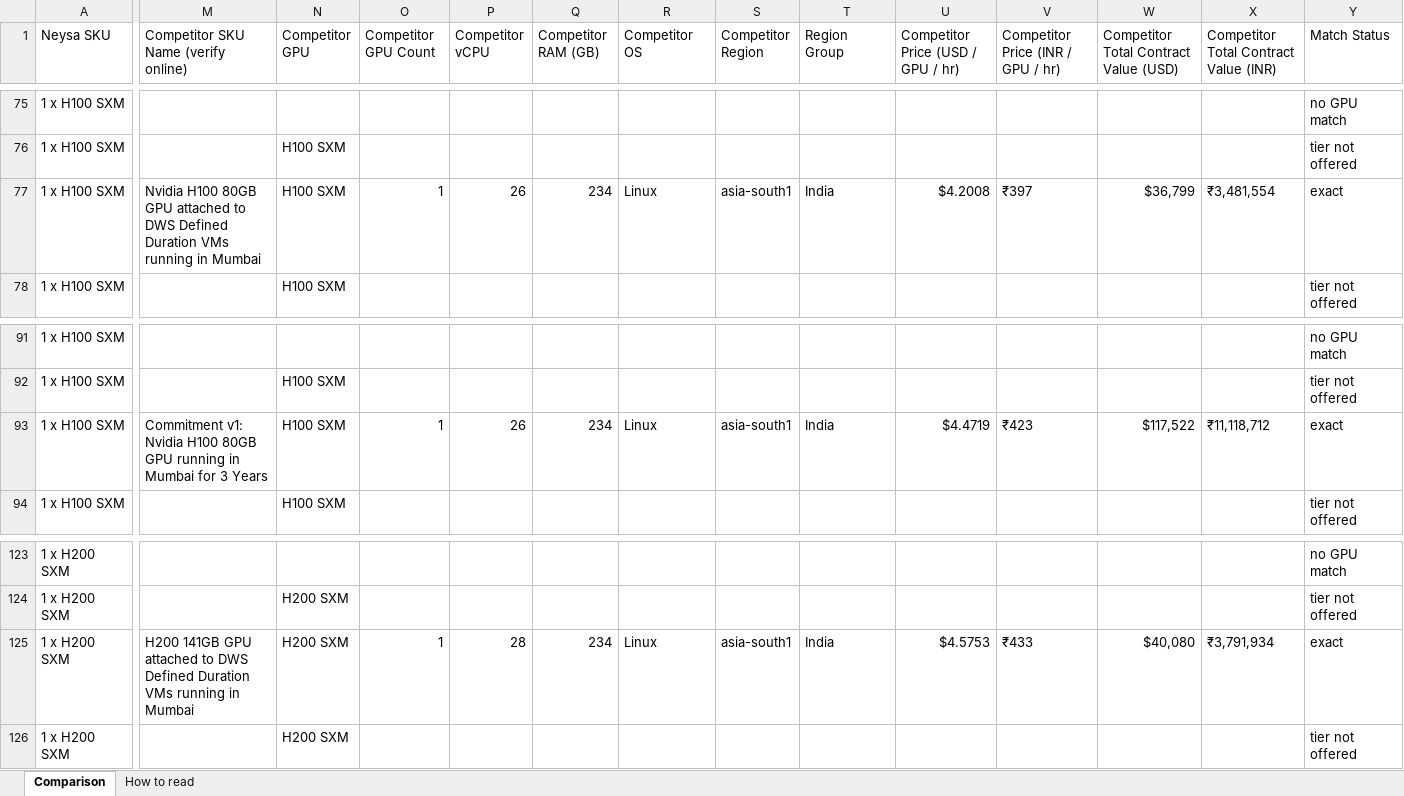
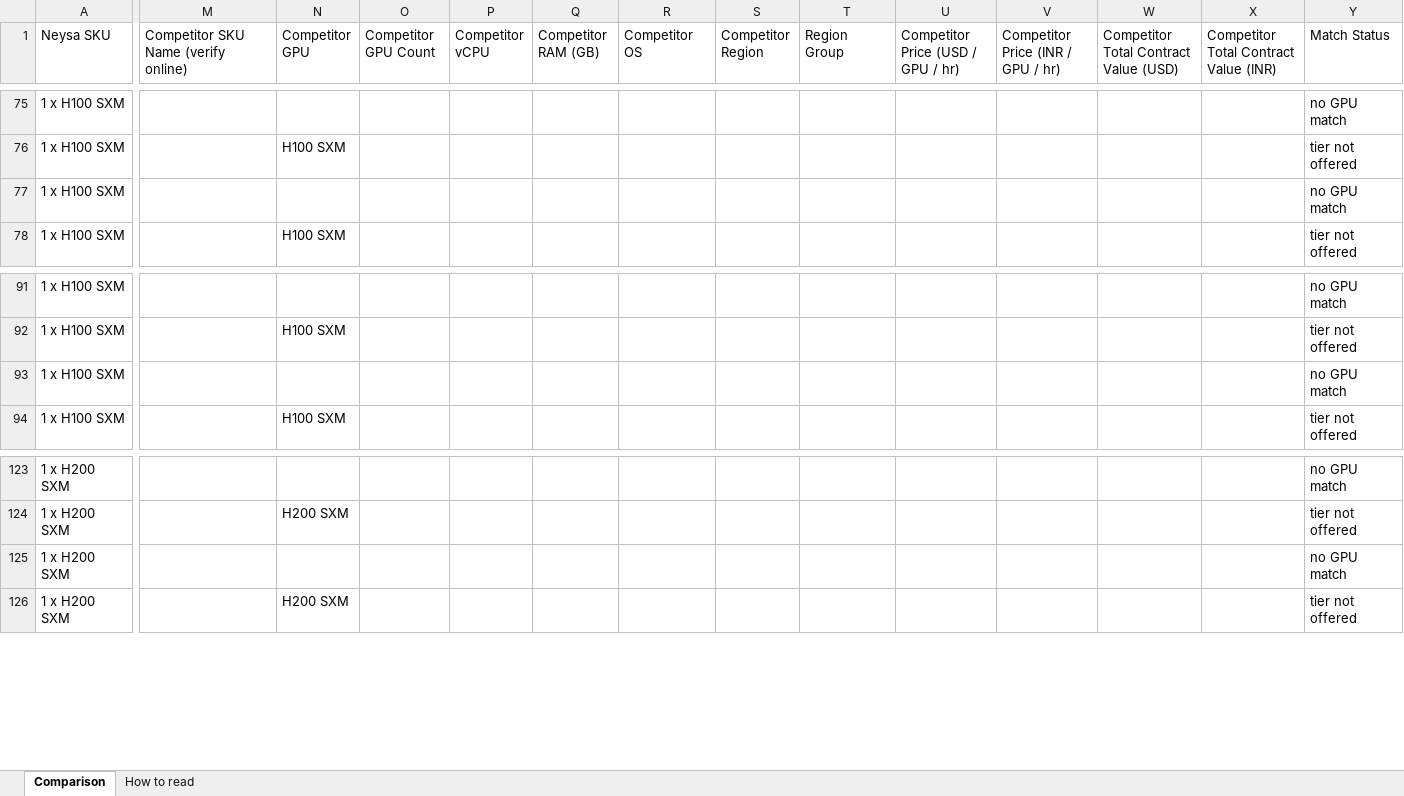
Before and after one commit to sooddvs/gpu-pricing, an Excel workbook: Neysa_Competitor_SKU_Match.xlsx, sheet Comparison, drawn as a sheet; only a part is shown, gaps mark what is left out; values as stored, in another font and other column widths than the file's, no cell formats; the diff covers the shown part only; the diff names each change by its address in the sheet, - before the commit and + after, or states it on an @@ line.

```diff
--- a/Neysa_Competitor_SKU_Match.xlsx (sheet Comparison)
+++ b/Neysa_Competitor_SKU_Match.xlsx (sheet Comparison)
-M77: Nvidia H100 80GB GPU attached to DWS Defined Duration VMs running in Mumbai
+M77: (empty)
-N77 (Competitor GPU): H100 SXM
+N77 (Competitor GPU): (empty)
-O77 (Competitor GPU Count): 1
+O77 (Competitor GPU Count): (empty)
-P77 (Competitor vCPU): 26
+P77 (Competitor vCPU): (empty)
-Q77 (Competitor RAM (GB)): 234
+Q77 (Competitor RAM (GB)): (empty)
-R77 (Competitor OS): Linux
+R77 (Competitor OS): (empty)
-S77 (Competitor Region): asia-south1
+S77 (Competitor Region): (empty)
-T77 (Region Group): India
+T77 (Region Group): (empty)
-U77: $4.2008
+U77: (empty)
-V77: ₹397
+V77: (empty)
-W77: $36,799
+W77: (empty)
-X77: ₹3,481,554
+X77: (empty)
-Y77 (Match Status): exact
+Y77 (Match Status): no GPU match
-M93: Commitment v1: Nvidia H100 80GB GPU running in Mumbai for 3 Years
+M93: (empty)
-N93 (Competitor GPU): H100 SXM
+N93 (Competitor GPU): (empty)
-O93 (Competitor GPU Count): 1
+O93 (Competitor GPU Count): (empty)
-P93 (Competitor vCPU): 26
+P93 (Competitor vCPU): (empty)
-Q93 (Competitor RAM (GB)): 234
+Q93 (Competitor RAM (GB)): (empty)
-R93 (Competitor OS): Linux
+R93 (Competitor OS): (empty)
-S93 (Competitor Region): asia-south1
+S93 (Competitor Region): (empty)
-T93 (Region Group): India
+T93 (Region Group): (empty)
-U93: $4.4719
+U93: (empty)
-V93: ₹423
+V93: (empty)
-W93: $117,522
+W93: (empty)
-X93: ₹11,118,712
+X93: (empty)
-Y93 (Match Status): exact
+Y93 (Match Status): no GPU match
-M125: H200 141GB GPU attached to DWS Defined Duration VMs running in Mumbai
+M125: (empty)
-N125 (Competitor GPU): H200 SXM
+N125 (Competitor GPU): (empty)
-O125 (Competitor GPU Count): 1
+O125 (Competitor GPU Count): (empty)
-P125 (Competitor vCPU): 28
+P125 (Competitor vCPU): (empty)
-Q125 (Competitor RAM (GB)): 234
+Q125 (Competitor RAM (GB)): (empty)
-R125 (Competitor OS): Linux
+R125 (Competitor OS): (empty)
-S125 (Competitor Region): asia-south1
+S125 (Competitor Region): (empty)
-T125 (Region Group): India
+T125 (Region Group): (empty)
-U125: $4.5753
+U125: (empty)
-V125: ₹433
+V125: (empty)
-W125: $40,080
+W125: (empty)
-X125: ₹3,791,934
+X125: (empty)
-Y125 (Match Status): exact
+Y125 (Match Status): no GPU match
```
Also changed, not shown: 573 edited cells elsewhere in this sheet, cell formats, 5 other files.
